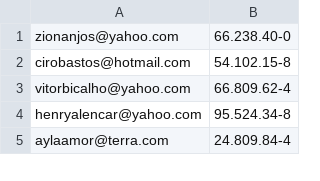
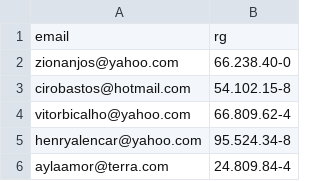
Before and after one commit to nataMamed/email-scraping, a CSV file: data/emails_rgs.csv, drawn as a sheet; only a part is shown.

Commit message:
Upgrading data base files

```diff
--- a/data/emails_rgs.csv
+++ b/data/emails_rgs.csv
@@ -1 +1,2 @@
+email,rg
 zionanjos@yahoo.com,66.238.40-0
```
Also changed, not shown: 3 other files.
